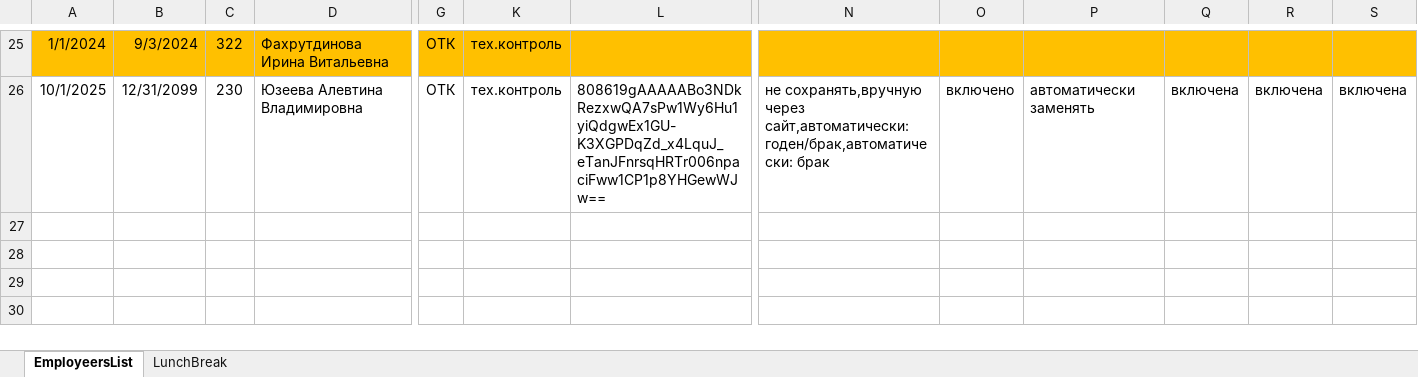
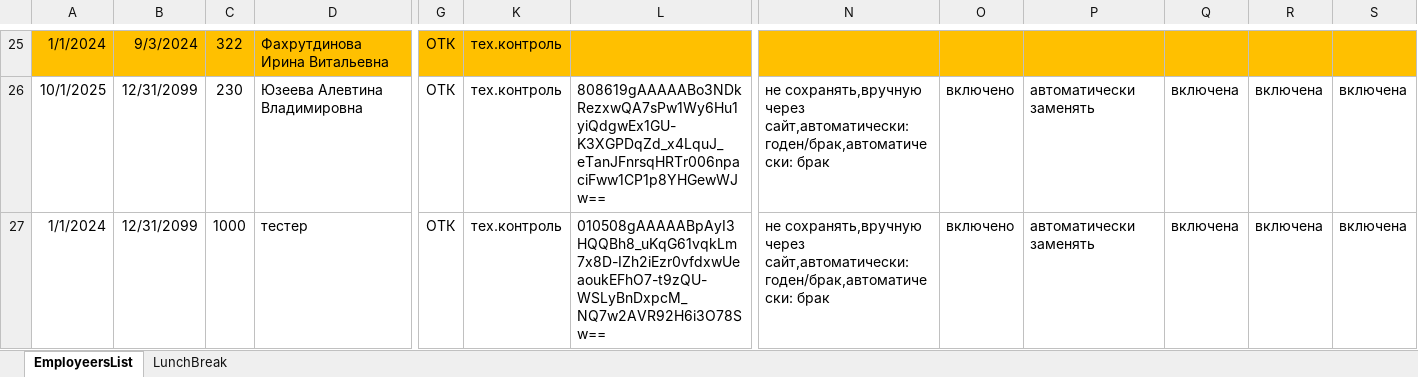
Before and after one commit to loccupy/OTK, an Excel workbook: 1userData/data/Employeers.xlsx, sheet EmployeersList, drawn as a sheet; only a part is shown, gaps mark what is left out; values as stored, in another font and other column widths than the file's, no borders; rows hold the shown columns only; the diff names each change by its address in the sheet, - before the commit and + after, or states it on an @@ line.

Commit message:
добавил тестового пользователя

```diff
--- a/1userData/data/Employeers.xlsx (sheet EmployeersList)
+++ b/1userData/data/Employeers.xlsx (sheet EmployeersList)
+row 27: 1/1/2024 | 12/31/2099 | 1000 | тестер | ОТК | тех.контроль | 010508gAAAAABpAyI3HQQBh8_uKqG61vqkLm7x8D-IZh2iEzr0vfdxwUeaoukEFhO7-t9zQU-WSLyBnDxpcM_NQ7w2AVR92H6i3O78Sw== | не сохранять,вручную через сайт,автоматически: годен/брак,автоматически: брак | включено | автоматически заменять | включена | включена | включена
```
Also changed, not shown: hidden cells.
